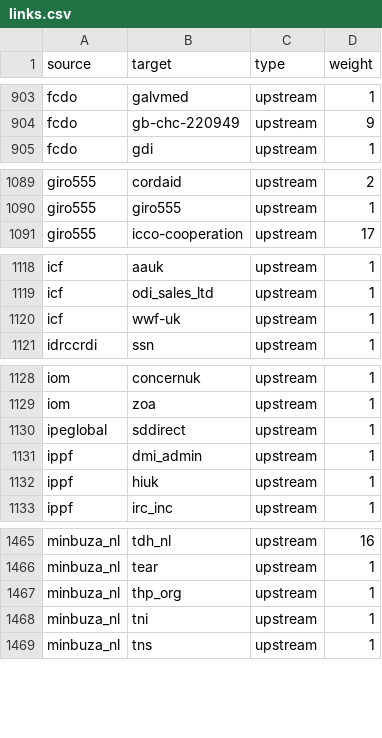
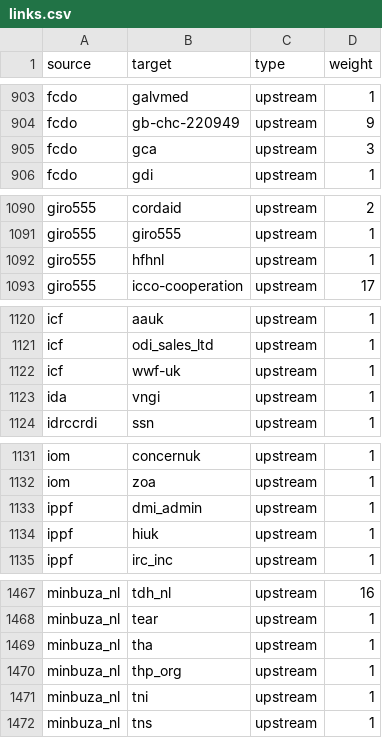
Before and after one commit to andylolz/traceability, a CSV file: links.csv, drawn as a sheet; only a part is shown, gaps mark what is left out; the diff covers the shown part only.

```diff
--- a/links.csv
+++ b/links.csv
@@ -904,2 +904,3 @@ fcdo,galvmed,upstream,1
 fcdo,gb-chc-220949,upstream,9
+fcdo,gca,upstream,3
 fcdo,gdi,upstream,1
@@ -1090,2 +1091,3 @@ giro555,cordaid,upstream,2
 giro555,giro555,upstream,1
+giro555,hfhnl,upstream,1
 giro555,icco-cooperation,upstream,17
@@ -1120,2 +1122,3 @@ icf,odi_sales_ltd,upstream,1
 icf,wwf-uk,upstream,1
+ida,vngi,upstream,1
 idrccrdi,ssn,upstream,1
@@ -1129,3 +1132,2 @@ iom,concernuk,upstream,1
 iom,zoa,upstream,1
-ipeglobal,sddirect,upstream,1
 ippf,dmi_admin,upstream,1
@@ -1466,2 +1468,3 @@ minbuza_nl,tdh_nl,upstream,16
 minbuza_nl,tear,upstream,1
+minbuza_nl,tha,upstream,1
 minbuza_nl,thp_org,upstream,1
```
Also changed, not shown: 3 added rows, 6 removed rows and 7 edited cells elsewhere in this file.
